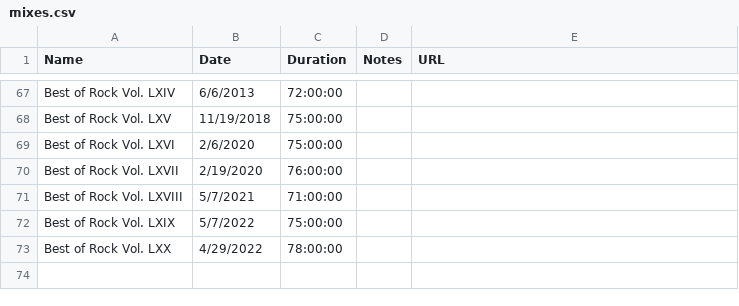
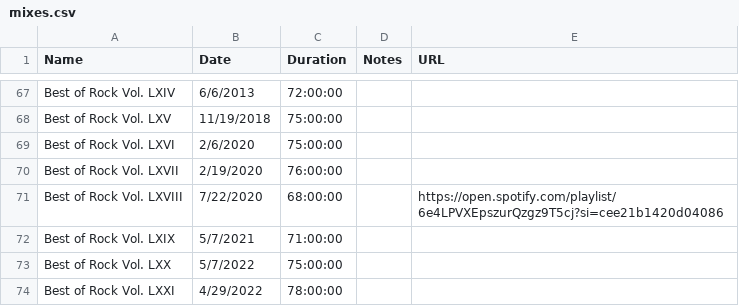
Before and after one commit to erichartline/rock-mixes, a CSV file: data/mixes.csv, drawn as a sheet; only a part is shown, gaps mark what is left out.

```diff
--- a/data/mixes.csv
+++ b/data/mixes.csv
@@ -70,4 +70,5 @@ Best of Rock Vol. LXVI,2/6/2020,75:00:00,,
 Best of Rock Vol. LXVII,2/19/2020,76:00:00,,
-Best of Rock Vol. LXVIII,5/7/2021,71:00:00,,
-Best of Rock Vol. LXIX,5/7/2022,75:00:00,,
-Best of Rock Vol. LXX,4/29/2022,78:00:00,,
+Best of Rock Vol. LXVIII,7/22/2020,68:00:00,,https://open.spotify.com/playlist/6e4LPVXEpszurQzgz9T5cj?si=cee21b1420d04086
+Best of Rock Vol. LXIX,5/7/2021,71:00:00,,
+Best of Rock Vol. LXX,5/7/2022,75:00:00,,
+Best of Rock Vol. LXXI,4/29/2022,78:00:00,,
```
Also changed, not shown: data/tracks_v4.csv.
